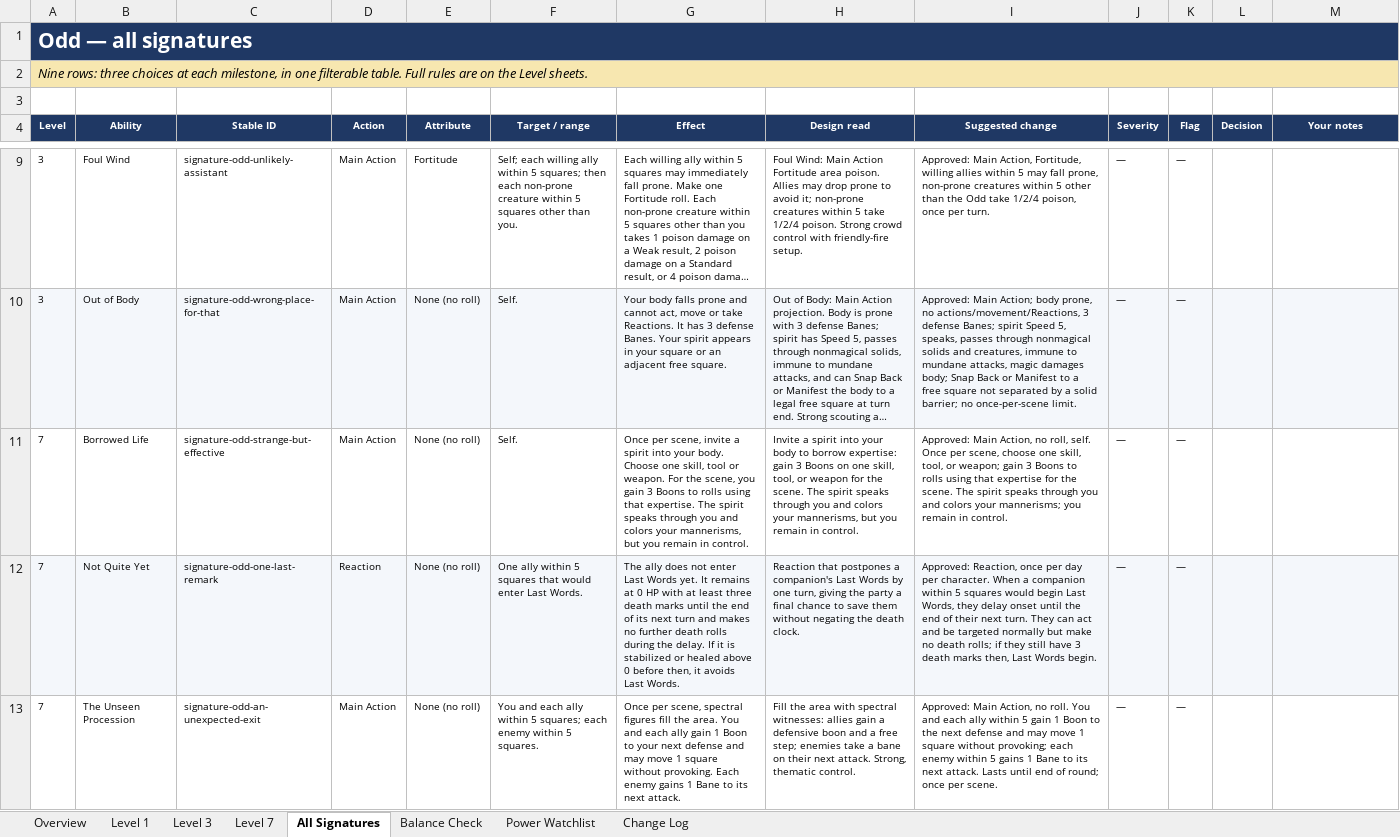
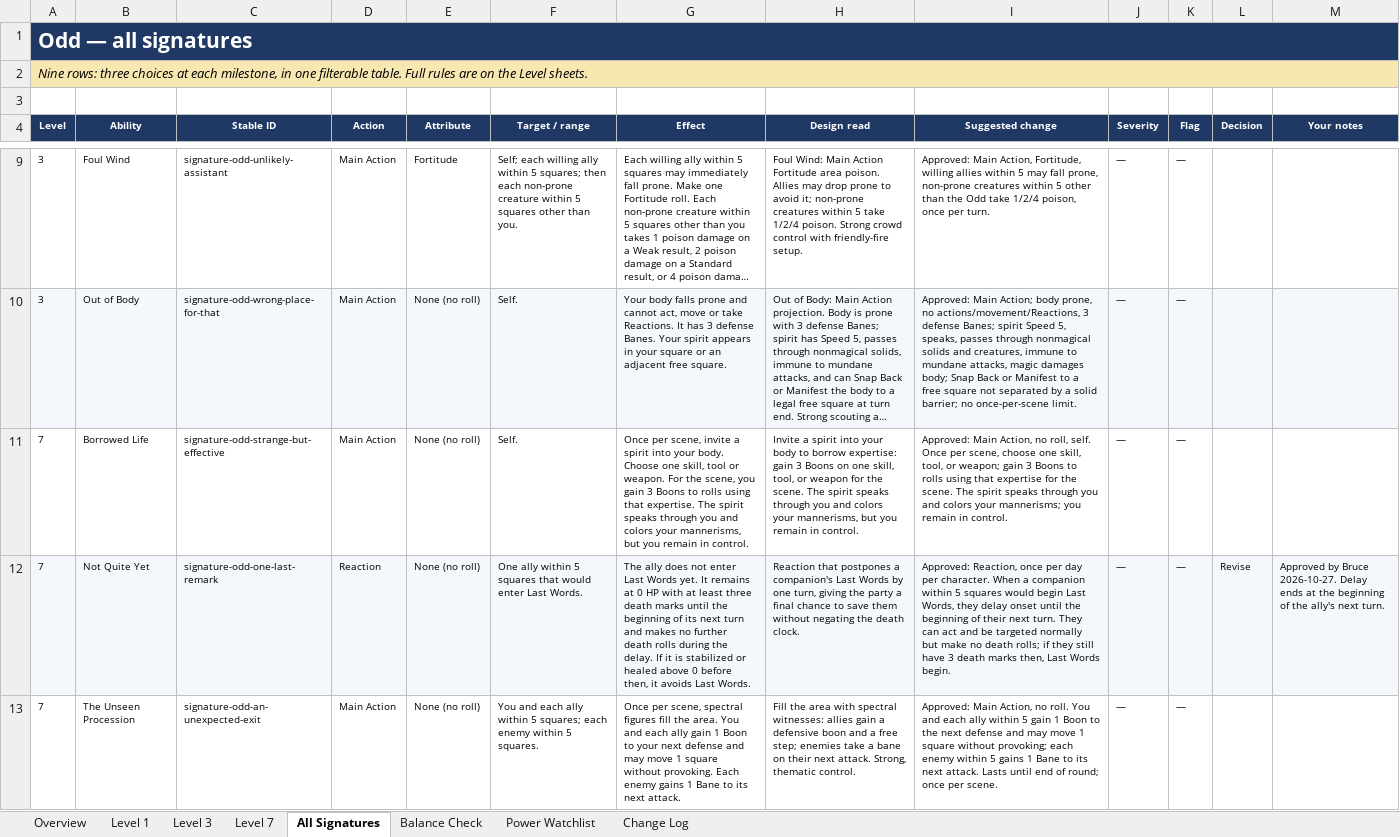
Before and after one commit to bruceamoser/heroes-of-legend, an Excel workbook: review/abilities/workbooks/24_Class_Odd.xlsx, sheet All Signatures, drawn as a sheet; only a part is shown, gaps mark what is left out; long unchanged cells end in …; values as stored, in another font and other column widths than the file's, no borders; conditional formats not drawn; the diff names each change by its address in the sheet, - before the commit and + after, or states it on an @@ line.

Commit message:
Record the approved CLS-05 Odd review
Row 9, Not Quite Yet, approved 2026-10-27 with the delay ending at the beginning of the ally's next turn.

Ledger now carries 71 approved Odd changes; workbook Change Log is populated. Book design changes are deliberately deferred.

```diff
--- a/review/abilities/workbooks/24_Class_Odd.xlsx (sheet All Signatures)
+++ b/review/abilities/workbooks/24_Class_Odd.xlsx (sheet All Signatures)
-G12 (Effect): …until the end of its…
+G12 (Effect): …until the beginning of its…
-I12 (Suggested change): …until the end of their…
+I12 (Suggested change): …until the beginning of their…
-L12 (Decision): (empty)
+L12 (Decision): Revise
-M12 (Your notes): (empty)
+M12 (Your notes): Approved by Bruce 2026-10-27. Delay ends at the beginning of the ally's next turn.
```
Also changed, not shown: sheet Change Log, sheet Level 7, 3 other files.
